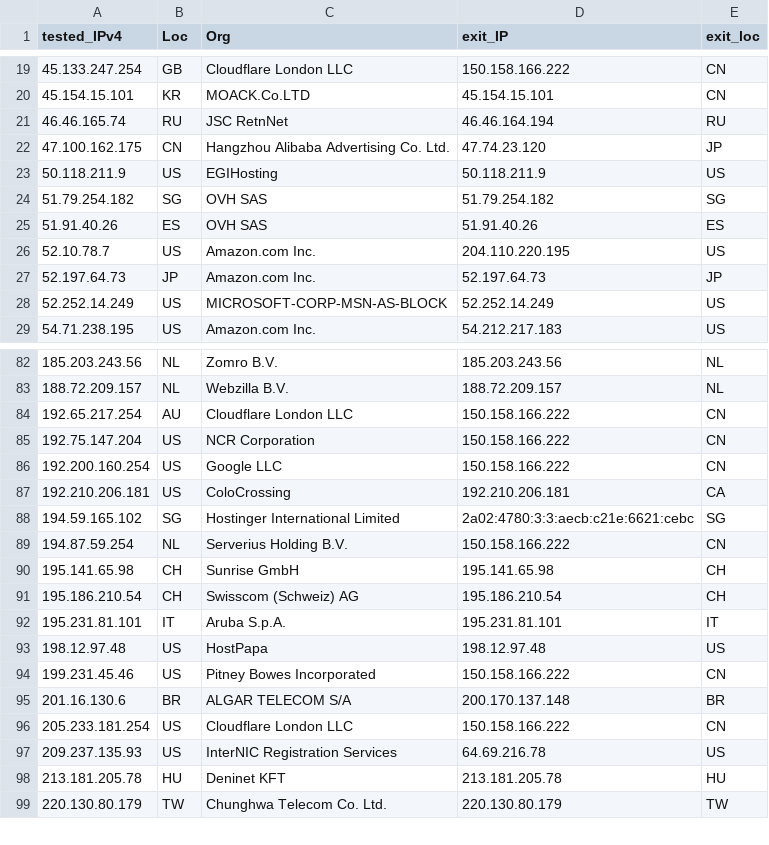
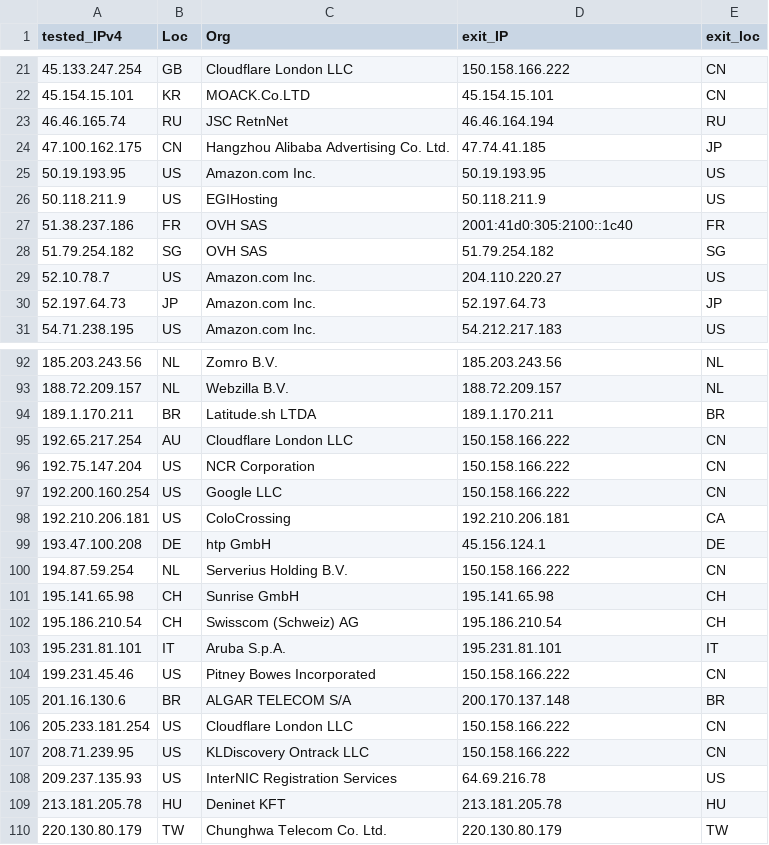
Before and after one commit to tr1s7an/Unofficial-Cloudflare-nodes, a CSV file: results.csv, drawn as a sheet; only a part is shown, gaps mark what is left out; the diff covers the shown part only.

```diff
--- a/results.csv
+++ b/results.csv
@@ -21,9 +23,9 @@ tested_IPv4,Loc,Org,exit_IP,exit_loc
 46.46.165.74,RU,JSC RetnNet,46.46.164.194,RU
-47.100.162.175,CN,Hangzhou Alibaba Advertising Co. Ltd.,47.74.23.120,JP
+47.100.162.175,CN,Hangzhou Alibaba Advertising Co. Ltd.,47.74.41.185,JP
+50.19.193.95,US,Amazon.com  Inc.,50.19.193.95,US
 50.118.211.9,US,EGIHosting,50.118.211.9,US
+51.38.237.186,FR,OVH SAS,2001:41d0:305:2100::1c40,FR
 51.79.254.182,SG,OVH SAS,51.79.254.182,SG
-51.91.40.26,ES,OVH SAS,51.91.40.26,ES
-52.10.78.7,US,Amazon.com  Inc.,204.110.220.195,US
+52.10.78.7,US,Amazon.com  Inc.,204.110.220.27,US
 52.197.64.73,JP,Amazon.com  Inc.,52.197.64.73,JP
-52.252.14.249,US,MICROSOFT-CORP-MSN-AS-BLOCK,52.252.14.249,US
 54.71.238.195,US,Amazon.com  Inc.,54.212.217.183,US
@@ -83,2 +93,3 @@ tested_IPv4,Loc,Org,exit_IP,exit_loc
 188.72.209.157,NL,Webzilla B.V.,188.72.209.157,NL
+189.1.170.211,BR,Latitude.sh LTDA,189.1.170.211,BR
 192.65.217.254,AU,Cloudflare London  LLC,150.158.166.222,CN
@@ -87,3 +98,3 @@ tested_IPv4,Loc,Org,exit_IP,exit_loc
 192.210.206.181,US,ColoCrossing,192.210.206.181,CA
-194.59.165.102,SG,Hostinger International Limited,2a02:4780:3:3:aecb:c21e:6621:cebc,SG
+193.47.100.208,DE,htp GmbH,45.156.124.1,DE
 194.87.59.254,NL,Serverius Holding B.V.,150.158.166.222,CN
@@ -92,3 +103,2 @@ tested_IPv4,Loc,Org,exit_IP,exit_loc
 195.231.81.101,IT,Aruba S.p.A.,195.231.81.101,IT
-198.12.97.48,US,HostPapa,198.12.97.48,US
 199.231.45.46,US,Pitney Bowes Incorporated,150.158.166.222,CN
@@ -96,2 +106,3 @@ tested_IPv4,Loc,Org,exit_IP,exit_loc
 205.233.181.254,US,Cloudflare London  LLC,150.158.166.222,CN
+208.71.239.95,US,KLDiscovery Ontrack  LLC,150.158.166.222,CN
 209.237.135.93,US,InterNIC Registration Services,64.69.216.78,US
```
Also changed, not shown: 13 added rows, 3 removed rows and 12 edited cells elsewhere in this file.
